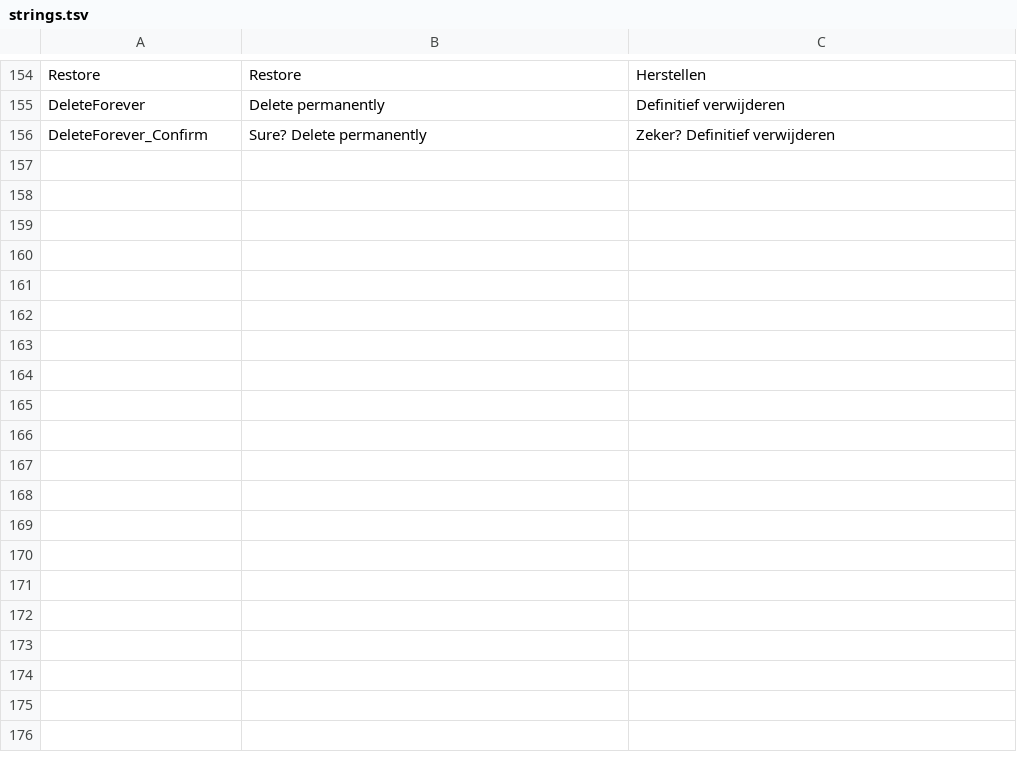
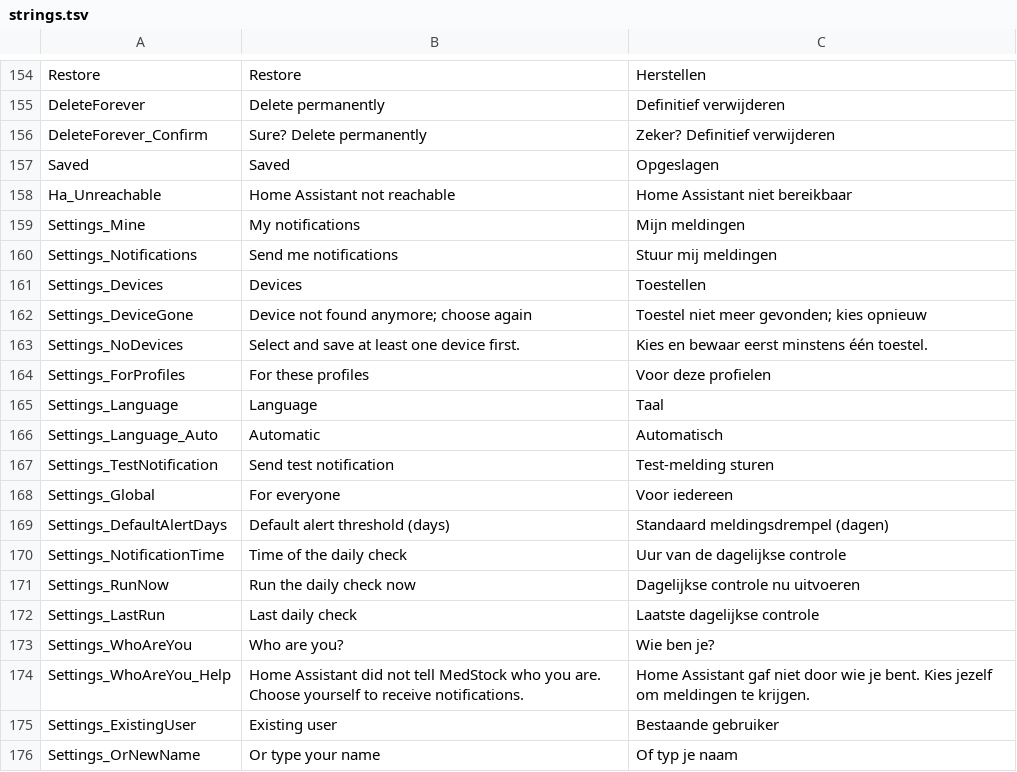
Before and after one commit to joachimcarrein/MedStock, a TSV file: medstock/src/MedStock.Web/Resources/strings.tsv, drawn as a sheet; only a part is shown, gaps mark what is left out.

```diff
--- a/medstock/src/MedStock.Web/Resources/strings.tsv
+++ b/medstock/src/MedStock.Web/Resources/strings.tsv
@@ -156 +156,21 @@ DeleteForever	Delete permanently	Definitief verwijderen
 DeleteForever_Confirm	Sure? Delete permanently	Zeker? Definitief verwijderen
+Saved	Saved	Opgeslagen
+Ha_Unreachable	Home Assistant not reachable	Home Assistant niet bereikbaar
+Settings_Mine	My notifications	Mijn meldingen
+Settings_Notifications	Send me notifications	Stuur mij meldingen
+Settings_Devices	Devices	Toestellen
+Settings_DeviceGone	Device not found anymore; choose again	Toestel niet meer gevonden; kies opnieuw
+Settings_NoDevices	Select and save at least one device first.	Kies en bewaar eerst minstens één toestel.
+Settings_ForProfiles	For these profiles	Voor deze profielen
+Settings_Language	Language	Taal
+Settings_Language_Auto	Automatic	Automatisch
+Settings_TestNotification	Send test notification	Test-melding sturen
+Settings_Global	For everyone	Voor iedereen
+Settings_DefaultAlertDays	Default alert threshold (days)	Standaard meldingsdrempel (dagen)
+Settings_NotificationTime	Time of the daily check	Uur van de dagelijkse controle
+Settings_RunNow	Run the daily check now	Dagelijkse controle nu uitvoeren
+Settings_LastRun	Last daily check	Laatste dagelijkse controle
+Settings_WhoAreYou	Who are you?	Wie ben je?
+Settings_WhoAreYou_Help	Home Assistant did not tell MedStock who you are. Choose yourself to receive notifications.	Home Assistant gaf niet door wie je bent. Kies jezelf om meldingen te krijgen.
+Settings_ExistingUser	Existing user	Bestaande gebruiker
+Settings_OrNewName	Or type your name	Of typ je naam
```
Also changed, not shown: 14 other files.
